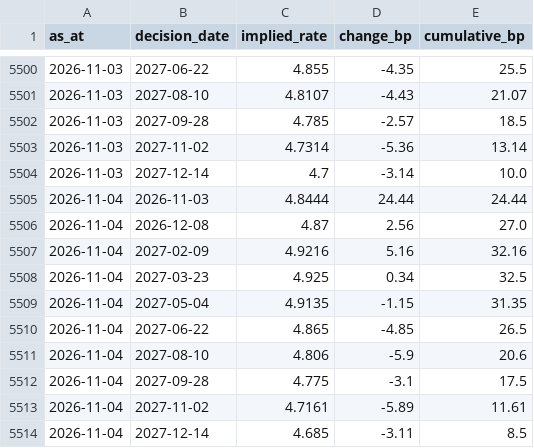
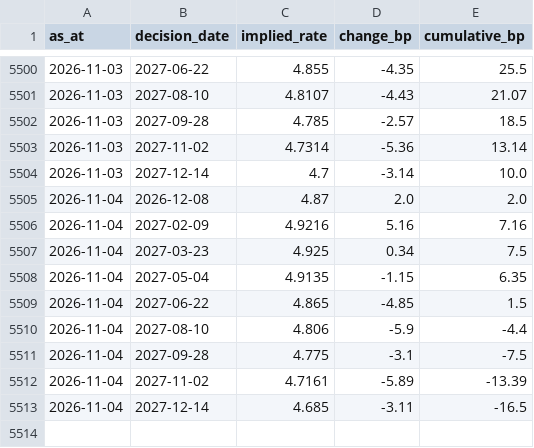
Before and after one commit to tevinweerawardena1-del/rba-implied-cash-rate, a CSV file: docs/data/meeting_history.csv, drawn as a sheet; only a part is shown, gaps mark what is left out.

```diff
--- a/docs/data/meeting_history.csv
+++ b/docs/data/meeting_history.csv
@@ -5504,11 +5504,10 @@ as_at,decision_date,implied_rate,change_bp,cumulative_bp
 2026-11-03,2027-12-14,4.7,-3.14,10.0
-2026-11-04,2026-11-03,4.8444,24.44,24.44
-2026-11-04,2026-12-08,4.87,2.56,27.0
-2026-11-04,2027-02-09,4.9216,5.16,32.16
-2026-11-04,2027-03-23,4.925,0.34,32.5
-2026-11-04,2027-05-04,4.9135,-1.15,31.35
-2026-11-04,2027-06-22,4.865,-4.85,26.5
-2026-11-04,2027-08-10,4.806,-5.9,20.6
-2026-11-04,2027-09-28,4.775,-3.1,17.5
-2026-11-04,2027-11-02,4.7161,-5.89,11.61
-2026-11-04,2027-12-14,4.685,-3.11,8.5
+2026-11-04,2026-12-08,4.87,2.0,2.0
+2026-11-04,2027-02-09,4.9216,5.16,7.16
+2026-11-04,2027-03-23,4.925,0.34,7.5
+2026-11-04,2027-05-04,4.9135,-1.15,6.35
+2026-11-04,2027-06-22,4.865,-4.85,1.5
+2026-11-04,2027-08-10,4.806,-5.9,-4.4
+2026-11-04,2027-09-28,4.775,-3.1,-7.5
+2026-11-04,2027-11-02,4.7161,-5.89,-13.39
+2026-11-04,2027-12-14,4.685,-3.11,-16.5
```
Also changed, not shown: docs/data/implied_horizons.csv, docs/data/money_market.csv, 4 other files.
